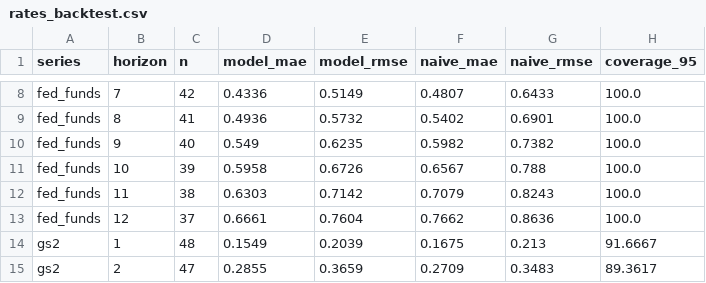
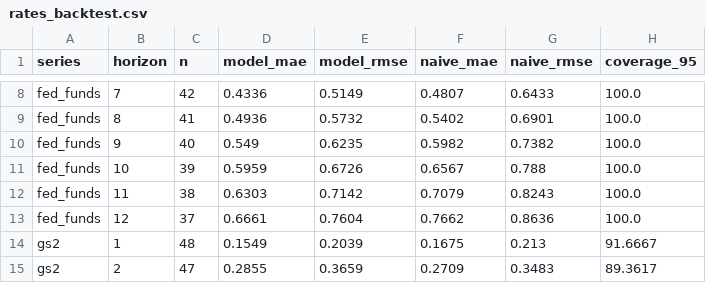
Before and after one commit to ppc1004/us_economic_forecast, a CSV file: data/rates_backtest.csv, drawn as a sheet; only a part is shown, gaps mark what is left out.

```diff
--- a/data/rates_backtest.csv
+++ b/data/rates_backtest.csv
@@ -10,3 +10,3 @@ fed_funds,8,41,0.4936,0.5732,0.5402,0.6901,100.0
 fed_funds,9,40,0.549,0.6235,0.5982,0.7382,100.0
-fed_funds,10,39,0.5958,0.6726,0.6567,0.788,100.0
+fed_funds,10,39,0.5959,0.6726,0.6567,0.788,100.0
 fed_funds,11,38,0.6303,0.7142,0.7079,0.8243,100.0
```
Also changed, not shown: data/extra_series.csv, data/rates_forecast.csv.
